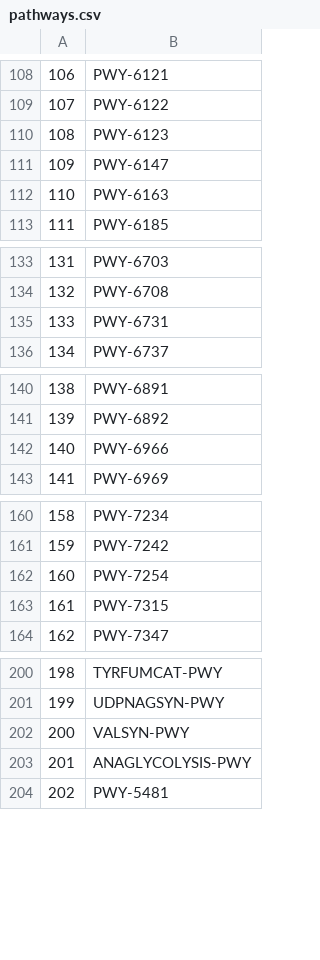
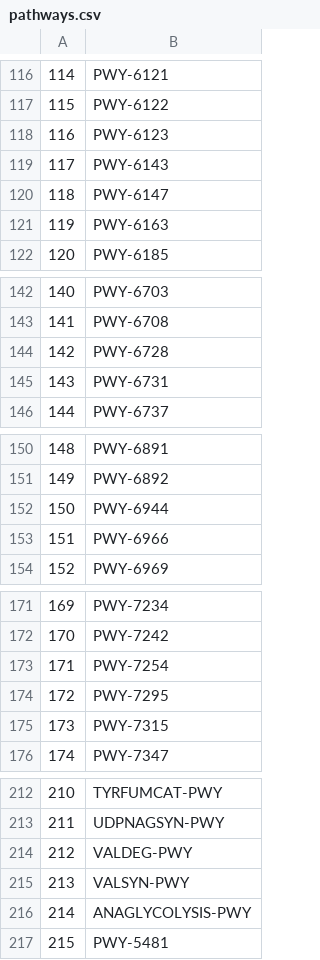
Before and after one commit to asaldivar93/cobra, a CSV file: pathways.csv, drawn as a sheet; only a part is shown, gaps mark what is left out; the diff covers the shown part only; the diff names each change by its address in the sheet, - before the commit and + after, or states it on an @@ line.

```diff
--- a/pathways.csv
+++ b/pathways.csv
@@ column A renumbered from row 11 down @@
+row 119: 117 | PWY-6143
+row 144: 142 | PWY-6728
+row 152: 150 | PWY-6944
+row 174: 172 | PWY-7295
+row 214: 212 | VALDEG-PWY
```
Also changed, not shown: 36 added rows, 19 moved rows and 2 edited cells elsewhere in this file, 3 other files.
